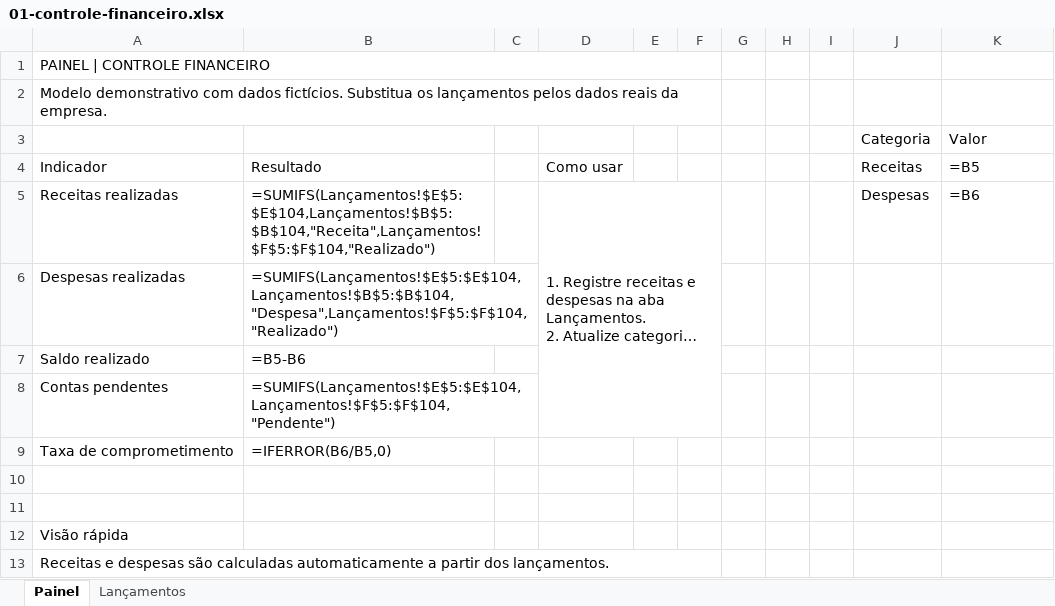
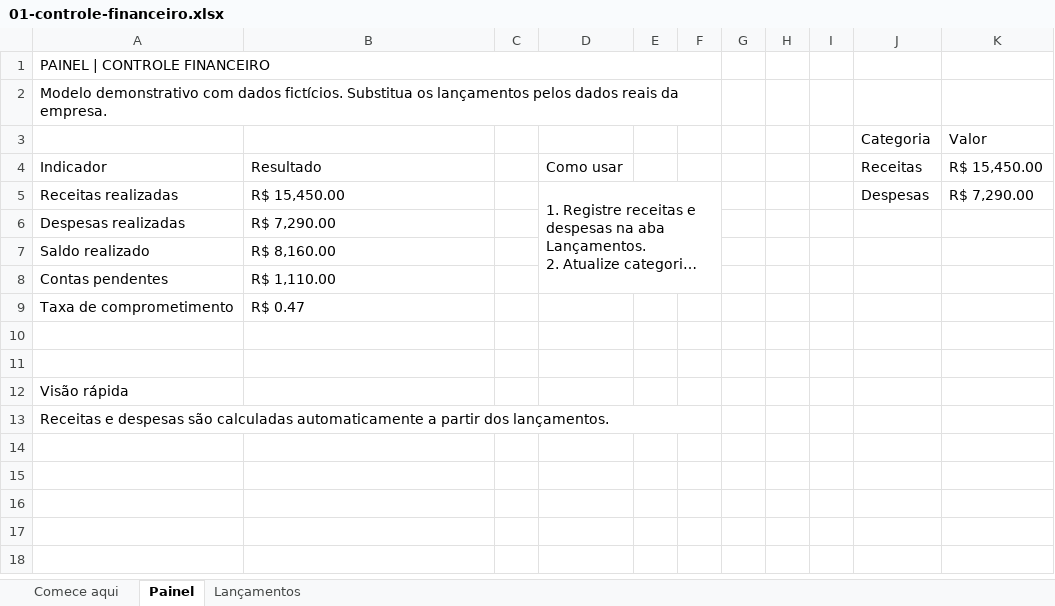
Before and after one commit to oliveirasantos62-dotcom/portfolio, an Excel workbook: public/planilhas/01-controle-financeiro.xlsx, sheet Painel, drawn as a sheet; long unchanged cells end in …; values as stored, in another font and other column widths than the file's, no cell formats; formulas without a stored value are shown as written; charts and pictures not drawn; the diff names each change by its address in the sheet, - before the commit and + after, or states it on an @@ line.

```diff
--- a/public/planilhas/01-controle-financeiro.xlsx (sheet Painel)
+++ b/public/planilhas/01-controle-financeiro.xlsx (sheet Painel)
+sheet tab: Comece aqui
-K4 (Valor): =B5
+K4 (Valor): R$ 15,450.00
-B5: =SUMIFS(Lançamentos!$E$5:$E$104,Lançamentos!$B$5:$B$104,"Receita",Lançamentos!$F$5:$F$104,"Realizado")
+B5: R$ 15,450.00
-K5 (Valor): =B6
+K5 (Valor): R$ 7,290.00
-B6: =SUMIFS(Lançamentos!$E$5:$E$104,Lançamentos!$B$5:$B$104,"Despesa",Lançamentos!$F$5:$F$104,"Realizado")
+B6: R$ 7,290.00
-B7: =B5-B6
+B7: R$ 8,160.00
-B8: =SUMIFS(Lançamentos!$E$5:$E$104,Lançamentos!$F$5:$F$104,"Pendente")
+B8: R$ 1,110.00
-B9: =IFERROR(B6/B5,0)
+B9: R$ 0.47
```
Also changed, not shown: sheet Lançamentos, cell formats, charts or pictures, public/planilhas/02-contas-pagar-receber.xlsx, public/planilhas/03-controle-estoque.xlsx, 12 other files.
